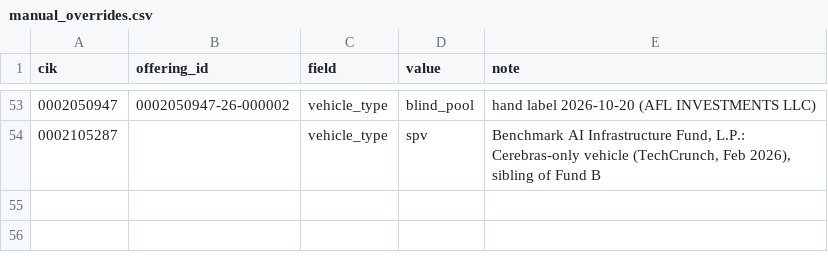
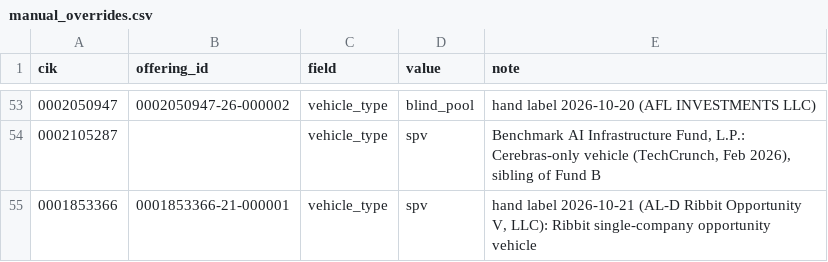
Before and after one commit to LBB2005/formd-tracker, a CSV file: config/manual_overrides.csv, drawn as a sheet; only a part is shown, gaps mark what is left out; the diff names each change by its address in the sheet, - before the commit and + after, or states it on an @@ line.

```diff
--- a/config/manual_overrides.csv
+++ b/config/manual_overrides.csv
+row 55: 0001853366 | 0001853366-21-000001 | vehicle_type | spv | hand label 2026-10-21 (AL-D Ribbit Opportunity V, LLC): Ribbit single-company opportunity vehicle
```
Also changed, not shown: review/classification_sample.csv.
